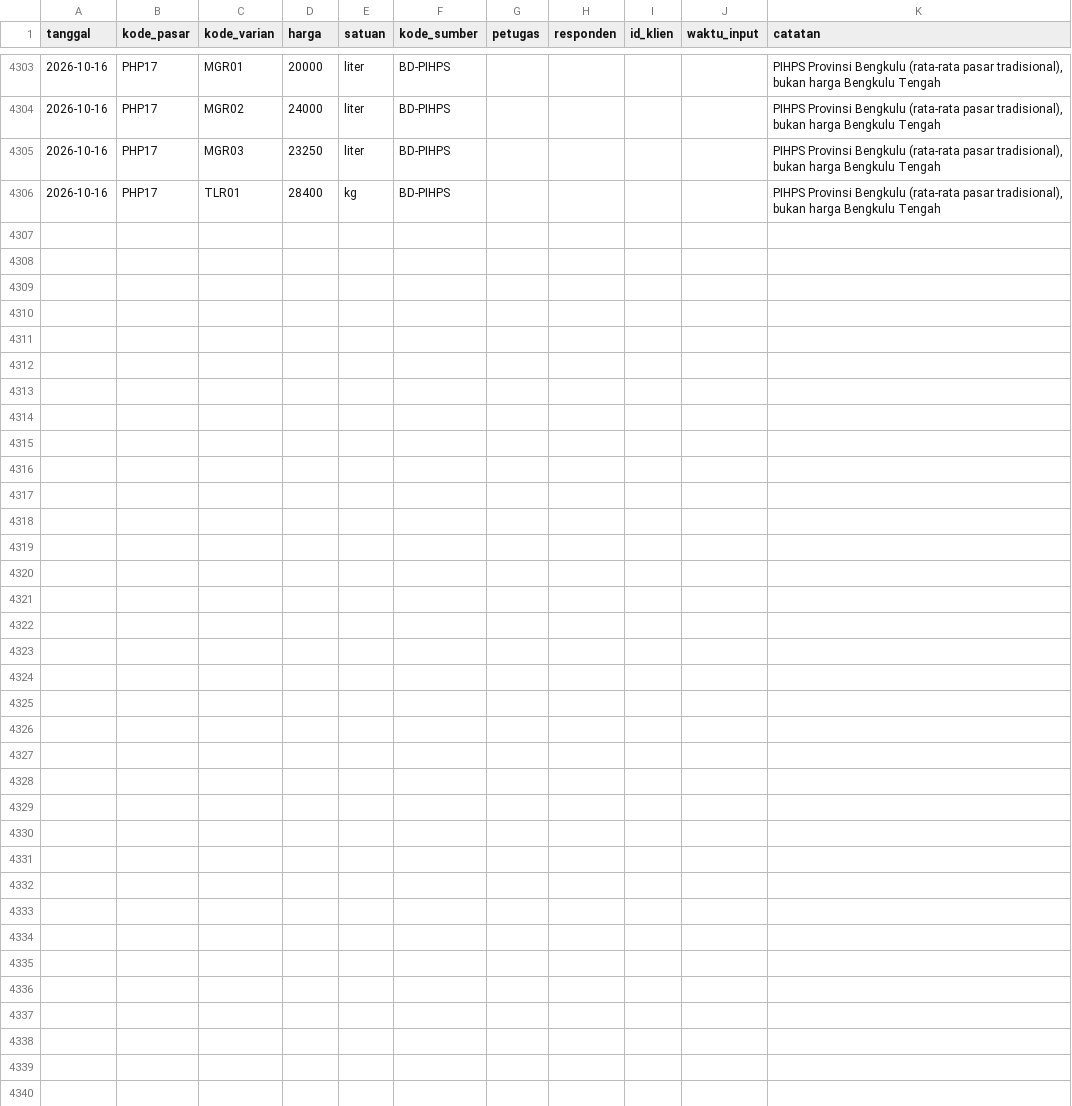
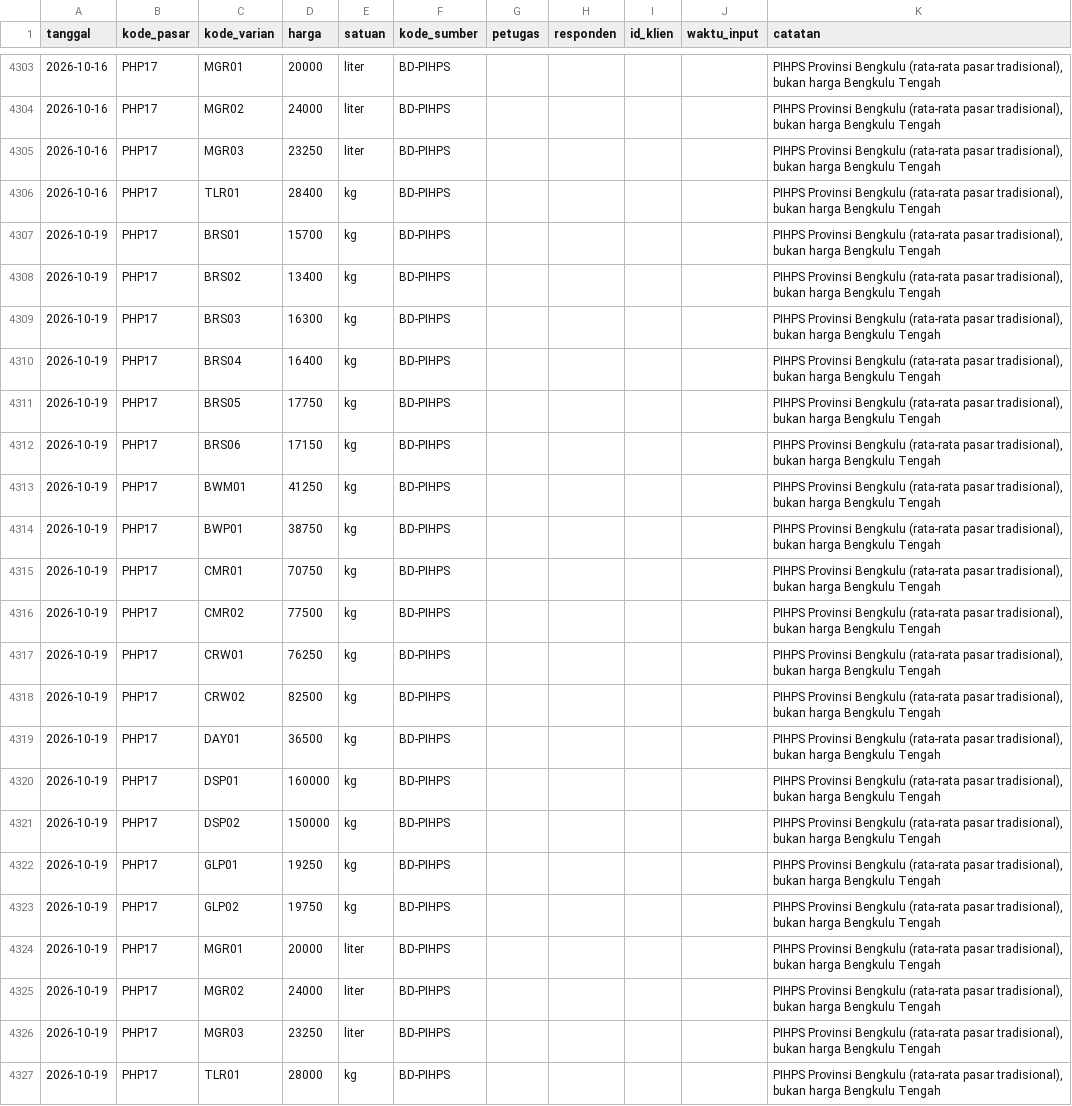
Before and after one commit to Rianfirnanda/lintasAIprojection, a CSV file: data/masuk/harga/pihps_provinsi_2026.csv, drawn as a sheet; only a part is shown, gaps mark what is left out.

```diff
--- a/data/masuk/harga/pihps_provinsi_2026.csv
+++ b/data/masuk/harga/pihps_provinsi_2026.csv
@@ -4306 +4306,22 @@ tanggal,kode_pasar,kode_varian,harga,satuan,kode_sumber,petugas,responden,id_kli
 2026-10-16,PHP17,TLR01,28400,kg,BD-PIHPS,,,,,"PIHPS Provinsi Bengkulu (rata-rata pasar tradisional), bukan harga Bengkulu Tengah"
+2026-10-19,PHP17,BRS01,15700,kg,BD-PIHPS,,,,,"PIHPS Provinsi Bengkulu (rata-rata pasar tradisional), bukan harga Bengkulu Tengah"
+2026-10-19,PHP17,BRS02,13400,kg,BD-PIHPS,,,,,"PIHPS Provinsi Bengkulu (rata-rata pasar tradisional), bukan harga Bengkulu Tengah"
+2026-10-19,PHP17,BRS03,16300,kg,BD-PIHPS,,,,,"PIHPS Provinsi Bengkulu (rata-rata pasar tradisional), bukan harga Bengkulu Tengah"
+2026-10-19,PHP17,BRS04,16400,kg,BD-PIHPS,,,,,"PIHPS Provinsi Bengkulu (rata-rata pasar tradisional), bukan harga Bengkulu Tengah"
+2026-10-19,PHP17,BRS05,17750,kg,BD-PIHPS,,,,,"PIHPS Provinsi Bengkulu (rata-rata pasar tradisional), bukan harga Bengkulu Tengah"
+2026-10-19,PHP17,BRS06,17150,kg,BD-PIHPS,,,,,"PIHPS Provinsi Bengkulu (rata-rata pasar tradisional), bukan harga Bengkulu Tengah"
+2026-10-19,PHP17,BWM01,41250,kg,BD-PIHPS,,,,,"PIHPS Provinsi Bengkulu (rata-rata pasar tradisional), bukan harga Bengkulu Tengah"
+2026-10-19,PHP17,BWP01,38750,kg,BD-PIHPS,,,,,"PIHPS Provinsi Bengkulu (rata-rata pasar tradisional), bukan harga Bengkulu Tengah"
+2026-10-19,PHP17,CMR01,70750,kg,BD-PIHPS,,,,,"PIHPS Provinsi Bengkulu (rata-rata pasar tradisional), bukan harga Bengkulu Tengah"
+2026-10-19,PHP17,CMR02,77500,kg,BD-PIHPS,,,,,"PIHPS Provinsi Bengkulu (rata-rata pasar tradisional), bukan harga Bengkulu Tengah"
+2026-10-19,PHP17,CRW01,76250,kg,BD-PIHPS,,,,,"PIHPS Provinsi Bengkulu (rata-rata pasar tradisional), bukan harga Bengkulu Tengah"
+2026-10-19,PHP17,CRW02,82500,kg,BD-PIHPS,,,,,"PIHPS Provinsi Bengkulu (rata-rata pasar tradisional), bukan harga Bengkulu Tengah"
+2026-10-19,PHP17,DAY01,36500,kg,BD-PIHPS,,,,,"PIHPS Provinsi Bengkulu (rata-rata pasar tradisional), bukan harga Bengkulu Tengah"
+2026-10-19,PHP17,DSP01,160000,kg,BD-PIHPS,,,,,"PIHPS Provinsi Bengkulu (rata-rata pasar tradisional), bukan harga Bengkulu Tengah"
+2026-10-19,PHP17,DSP02,150000,kg,BD-PIHPS,,,,,"PIHPS Provinsi Bengkulu (rata-rata pasar tradisional), bukan harga Bengkulu Tengah"
+2026-10-19,PHP17,GLP01,19250,kg,BD-PIHPS,,,,,"PIHPS Provinsi Bengkulu (rata-rata pasar tradisional), bukan harga Bengkulu Tengah"
+2026-10-19,PHP17,GLP02,19750,kg,BD-PIHPS,,,,,"PIHPS Provinsi Bengkulu (rata-rata pasar tradisional), bukan harga Bengkulu Tengah"
+2026-10-19,PHP17,MGR01,20000,liter,BD-PIHPS,,,,,"PIHPS Provinsi Bengkulu (rata-rata pasar tradisional), bukan harga Bengkulu Tengah"
+2026-10-19,PHP17,MGR02,24000,liter,BD-PIHPS,,,,,"PIHPS Provinsi Bengkulu (rata-rata pasar tradisional), bukan harga Bengkulu Tengah"
+2026-10-19,PHP17,MGR03,23250,liter,BD-PIHPS,,,,,"PIHPS Provinsi Bengkulu (rata-rata pasar tradisional), bukan harga Bengkulu Tengah"
+2026-10-19,PHP17,TLR01,28000,kg,BD-PIHPS,,,,,"PIHPS Provinsi Bengkulu (rata-rata pasar tradisional), bukan harga Bengkulu Tengah"
```
Also changed, not shown: data/masuk/harga/sp2kp_2026.csv, data/masuk/konteks/harga_pihps_2026.csv, 3 other files.
